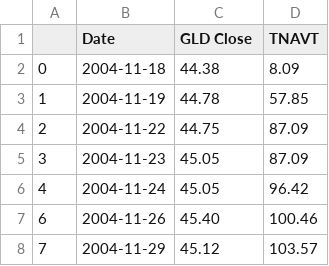
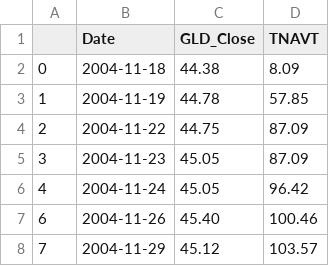
Before and after one commit to luochenxi/api-storage, a CSV file: data/us/gld.csv, drawn as a sheet; only a part is shown.

```diff
--- a/data/us/gld.csv
+++ b/data/us/gld.csv
@@ -1,2 +1,2 @@
-,Date,GLD Close,TNAVT
+,Date,GLD_Close,TNAVT
 0,2004-11-18, 44.38, 8.09
```
Also changed, not shown: 1 other file.
